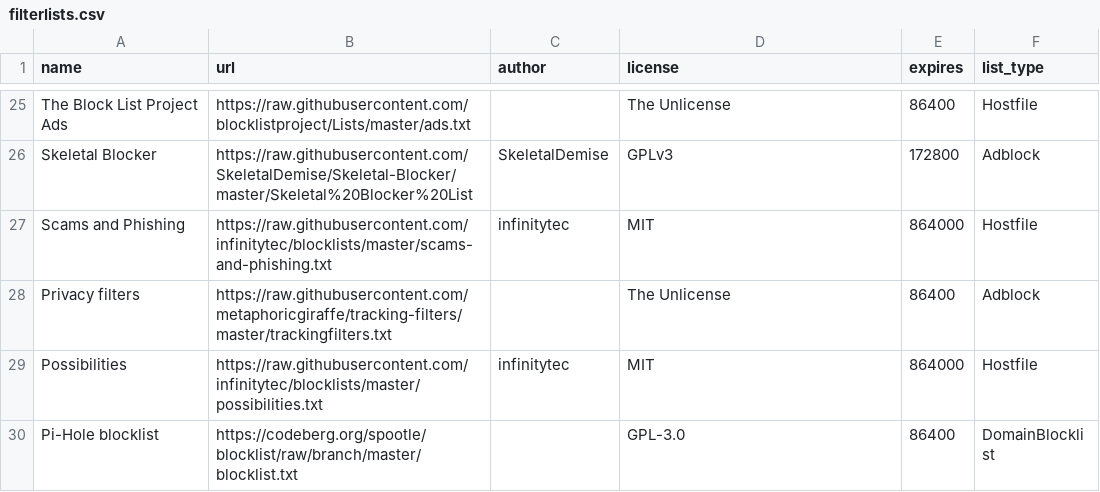
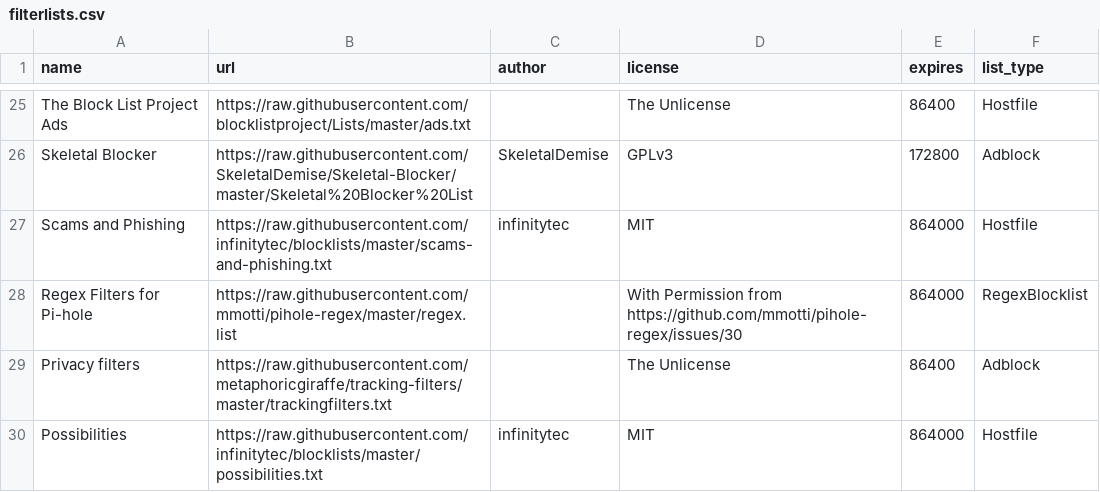
Before and after one commit to sai-cryptacker/blockconvert, a CSV file: filterlists.csv, drawn as a sheet; only a part is shown, gaps mark what is left out; the shorter side is filled out with more unchanged rows; the diff names each change by its address in the sheet, - before the commit and + after, or states it on an @@ line.

Commit message:
Added new regex filterlist

```diff
--- a/filterlists.csv
+++ b/filterlists.csv
+row 28: Regex Filters for Pi-hole | https://raw.githubusercontent.com/mmotti/pihole-regex/master/regex.list |  | With Permission from https://github.com/mmotti/pihole-regex/issues/30 | 864000 | RegexBlocklist
```
Also changed, not shown: 4 other files.
